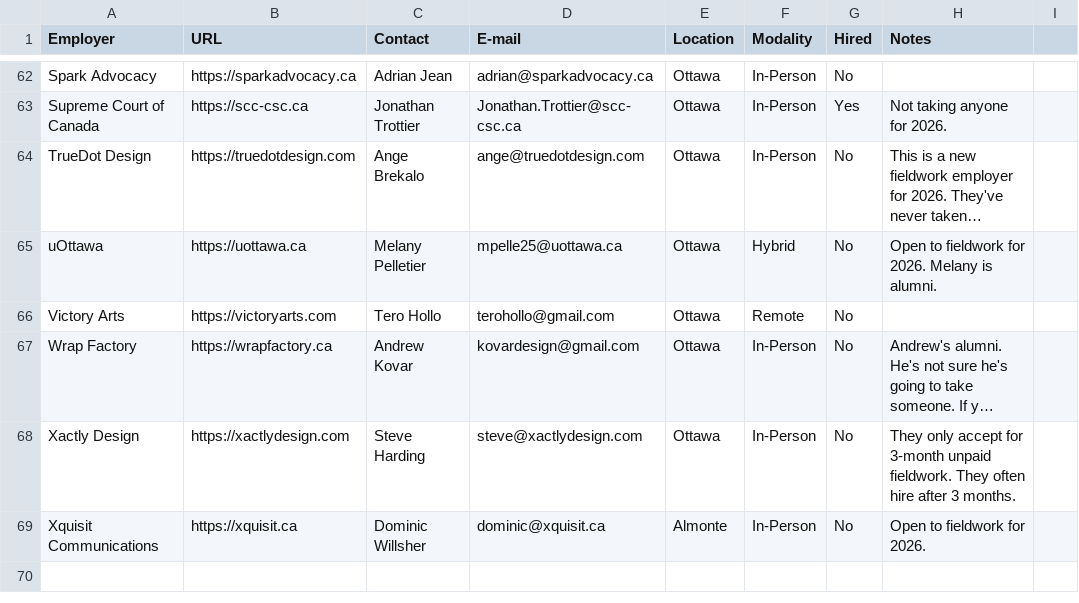
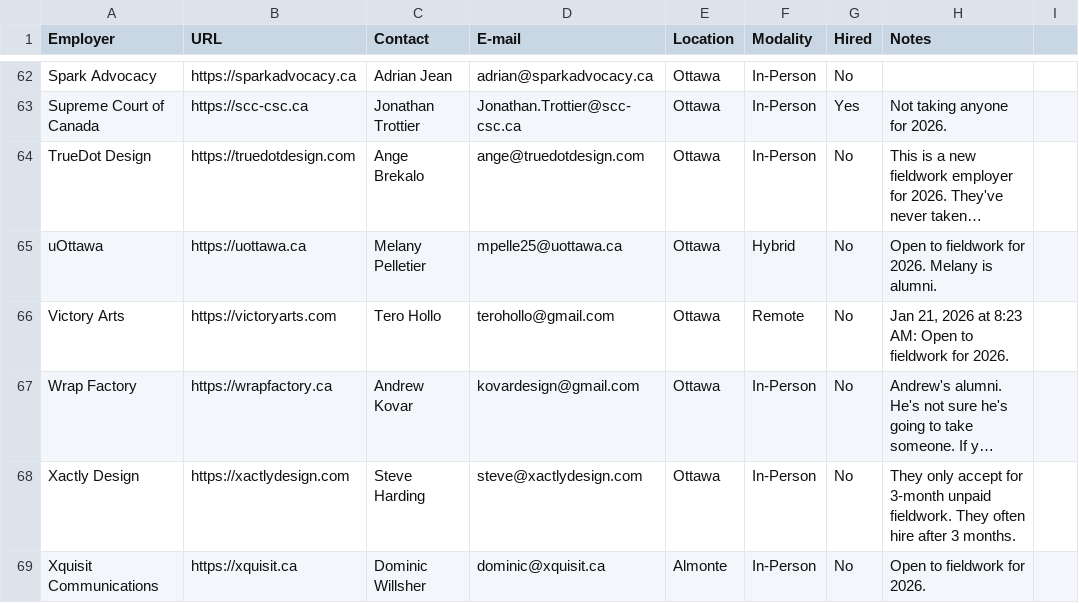
Before and after one commit to algonquindesign/algonquindesign.ca, a CSV file: _data/wil-employers.csv, drawn as a sheet; only a part is shown, gaps mark what is left out; long unchanged cells end in …; the diff names each change by its address in the sheet, - before the commit and + after, or states it on an @@ line.

Commit message:
Update Victory Arts fieldwork status for 2026
Added a note indicating that Victory Arts is open to fieldwork for 2026 as of Jan 21, 2026.

```diff
--- a/_data/wil-employers.csv
+++ b/_data/wil-employers.csv
-H66 (Notes): (empty)
+H66 (Notes): Jan 21, 2026 at 8:23 AM: Open to fieldwork for 2026.
```
